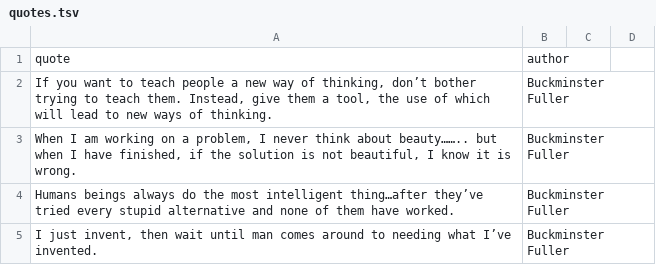
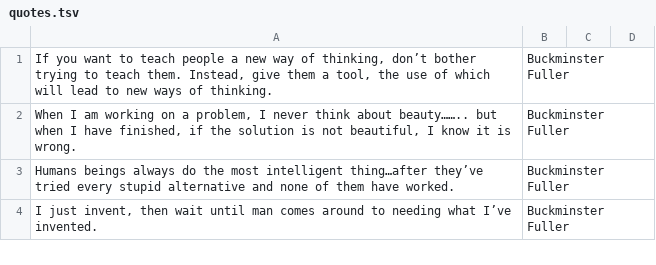
Before and after one commit to jakechen/quotes_rnn, a TSV file: quotes.tsv, drawn as a sheet; only a part is shown.

```diff
--- a/quotes.tsv
+++ b/quotes.tsv
@@ -1,2 +1 @@
-quote	author
 If you want to teach people a new way of thinking, don’t bother trying to teach them. Instead, give them a tool, the use of which will lead to new ways of thinking.	Buckminster Fuller
```
Also changed, not shown: 1 other file.
